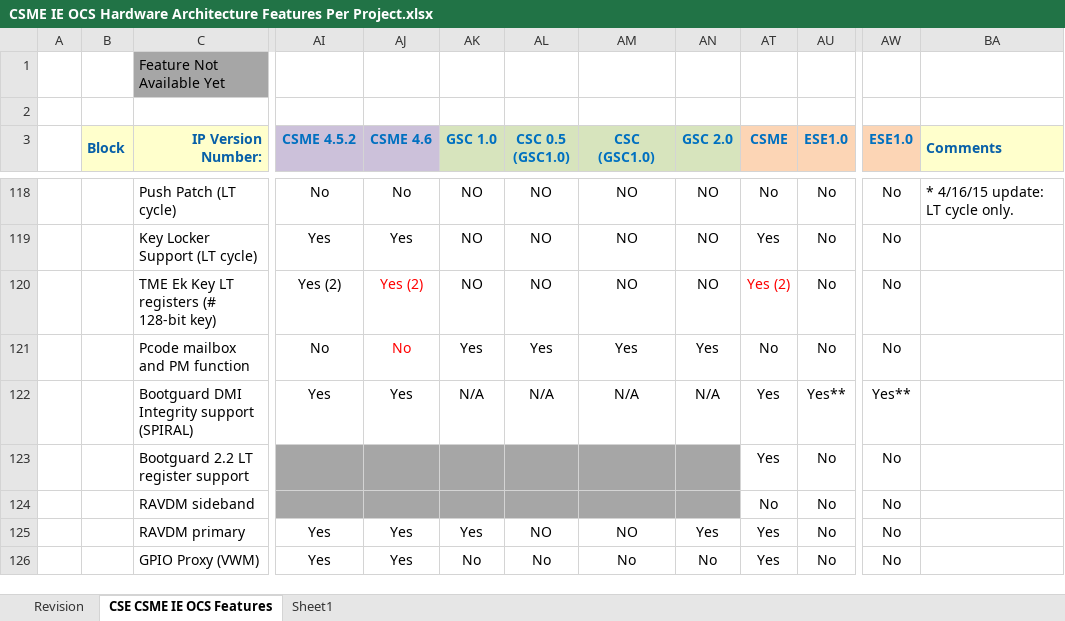
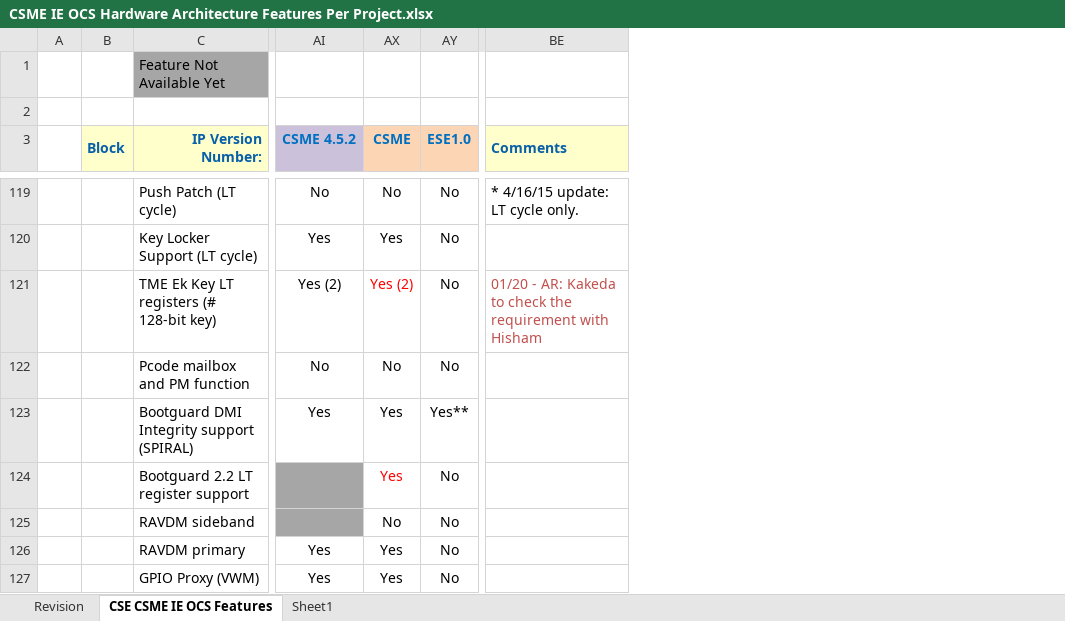
Before and after one commit to jason-ytsao/exp_submodule, an Excel workbook: ArchSpecs/Working/CSME IE OCS Hardware Architecture Features Per Project.xlsx, sheet CSE CSME IE OCS Features, drawn as a sheet; only a part is shown, gaps mark what is left out; values as stored, in another font and other column widths than the file's, no borders; removed rows and columns are numbered as before the commit, all else as after; the diff covers the shown part only; the diff names each change by its address in the sheet, - before the commit and + after, or states it on an @@ line.

Commit message:
121 - WW03.5 - Update F2F review with FW, SV and IP HW team
[git-p4: depot-paths = "//depot/projects/coe/CSME/": change = 782142]

```diff
--- a/ArchSpecs/Working/CSME IE OCS Hardware Architecture Features Per Project.xlsx (sheet CSE CSME IE OCS Features)
+++ b/ArchSpecs/Working/CSME IE OCS Hardware Architecture Features Per Project.xlsx (sheet CSE CSME IE OCS Features)
@@ column AJ (CSME 4.6) hidden, rows 118-126: No | Yes | Yes (2) | No | Yes |  |  | Yes | Yes @@
@@ column AK (GSC 1.0) hidden, rows 118-126: NO | NO | NO | Yes | N/A |  |  | Yes | No @@
@@ column AL (CSC 0.5 (GSC1.0)) hidden, rows 118-126: NO | NO | NO | Yes | N/A |  |  | NO | No @@
@@ column AM (CSC (GSC1.0)) hidden, rows 118-126: NO | NO | NO | Yes | N/A |  |  | NO | No @@
@@ column AN (GSC 2.0) hidden, rows 118-126: NO | NO | NO | Yes | N/A |  |  | Yes | No @@
@@ column AW (ESE1.0) hidden, rows 118-126: No | No | No | No | Yes** | No | No | No | No @@
-BE121 (Comments): (empty)
+BE121 (Comments): 01/20 - AR: Kakeda to check the requirement with Hisham
-AX124 text colour: black
+AX124 text colour: #FF0000
```
Also changed, not shown: 1 added row, 27 edited cells and cell formats elsewhere in this sheet, sheet Revision, formulas that keep their value.
